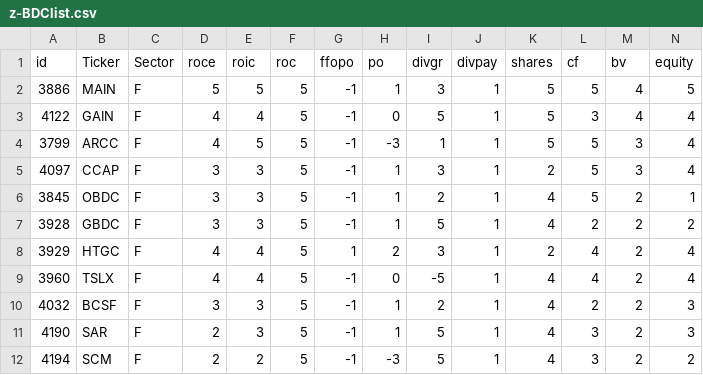
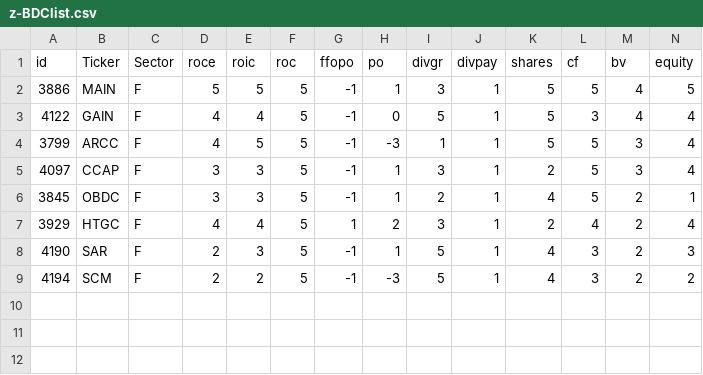
Before and after one commit to campbelllu/MainFrame, a CSV file: mainframe/investor_center/z-BDClist.csv, drawn as a sheet; only a part is shown; rows hold the shown columns only; the diff names each change by its address in the sheet, - before the commit and + after, or states it on an @@ line.

```diff
--- a/mainframe/investor_center/z-BDClist.csv
+++ b/mainframe/investor_center/z-BDClist.csv
-row 7: 3928 | GBDC | F | 3 | 3 | 5 | -1 | 1 | 5 | 1 | 4 | 2 | 2 | 2
-row 9: 3960 | TSLX | F | 4 | 4 | 5 | -1 | 0 | -5 | 1 | 4 | 4 | 2 | 4
-row 10: 4032 | BCSF | F | 3 | 3 | 5 | -1 | 1 | 2 | 1 | 4 | 2 | 2 | 3
```
Also changed, not shown: 2 other files.
